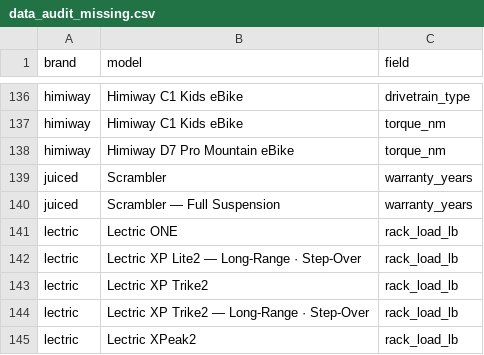
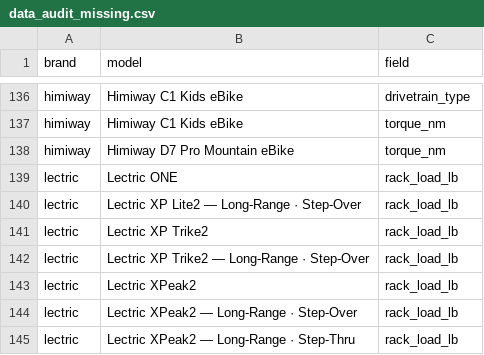
Before and after one commit to bblashill221-pixel/ebike-compare, a CSV file: data/current/data_audit_missing.csv, drawn as a sheet; only a part is shown, gaps mark what is left out; the shorter side is filled out with more unchanged rows; the diff names each change by its address in the sheet, - before the commit and + after, or states it on an @@ line.

```diff
--- a/data/current/data_audit_missing.csv
+++ b/data/current/data_audit_missing.csv
-row 139: juiced | Scrambler | warranty_years
-row 140: juiced | Scrambler — Full Suspension | warranty_years
```
Also changed, not shown: 6 other files.
